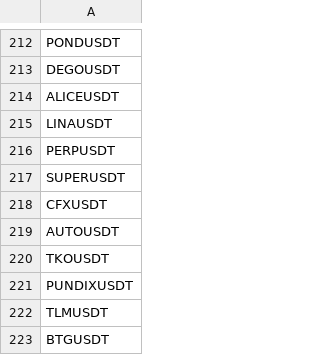
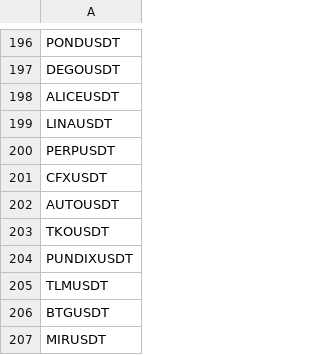
Before and after one commit to phpweb/csvfastapi, a CSV file: tickers_and_pine/all_usdt.csv, drawn as a sheet; only a part is shown, gaps mark what is left out; the shorter side is filled out with more unchanged rows; the diff covers the shown part only.

```diff
--- a/tickers_and_pine/all_usdt.csv
+++ b/tickers_and_pine/all_usdt.csv
@@ -216,3 +200,2 @@ LINAUSDT
 PERPUSDT
-SUPERUSDT
 CFXUSDT
```
Also changed, not shown: 16 removed rows elsewhere in this file, 11 other files.
